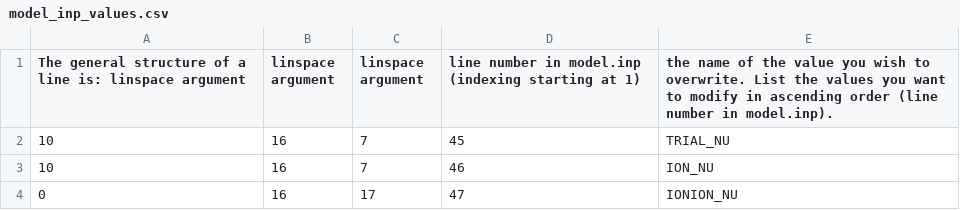
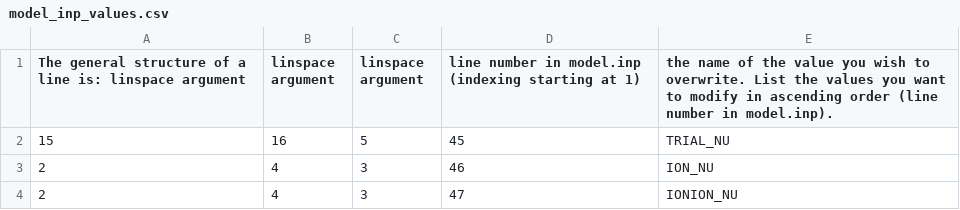
Before and after one commit to cnshingledecker/Dday, a CSV file: model_inp_values/model_inp_values.csv, drawn as a sheet.

Commit message:
Set up model.inp trial values for the next trial

```diff
--- a/model_inp_values/model_inp_values.csv
+++ b/model_inp_values/model_inp_values.csv
@@ -1,4 +1,4 @@
 The general structure of a line is: linspace argument, linspace argument, linspace argument, line number in model.inp (indexing starting at 1), the name of the value you wish to overwrite. List the values you want to modify in ascending order (line number in model.inp).
-10,16,7,45,TRIAL_NU
-10,16,7,46,ION_NU
-0,16,17,47,IONION_NU
+15,16,5,45,TRIAL_NU
+2,4,3,46,ION_NU
+2,4,3,47,IONION_NU
```
